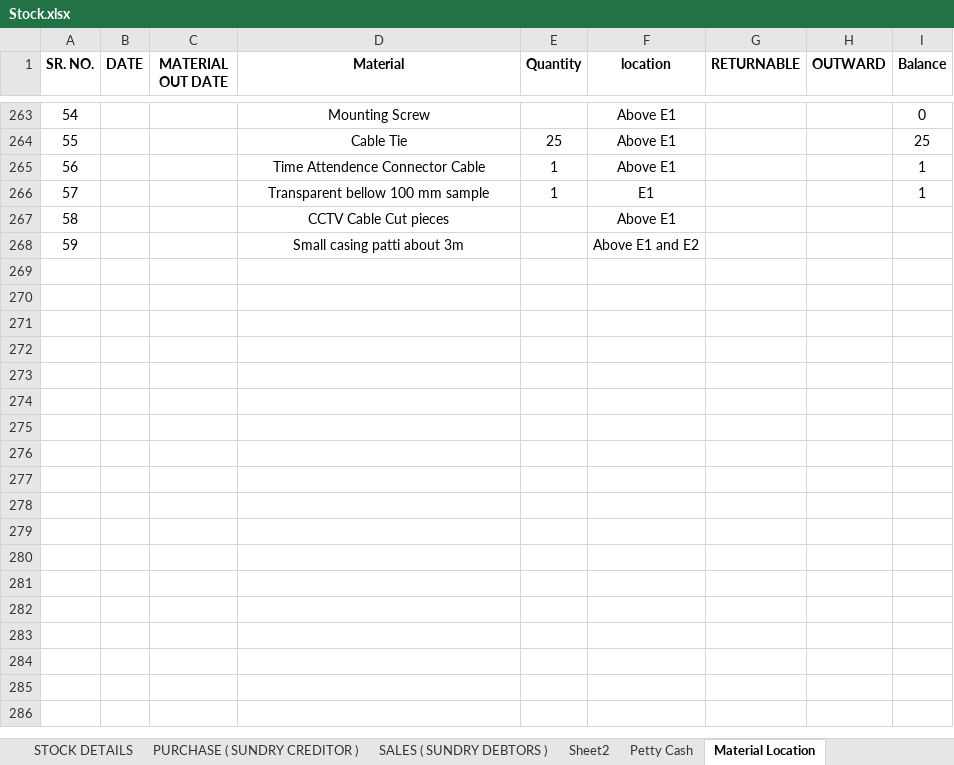
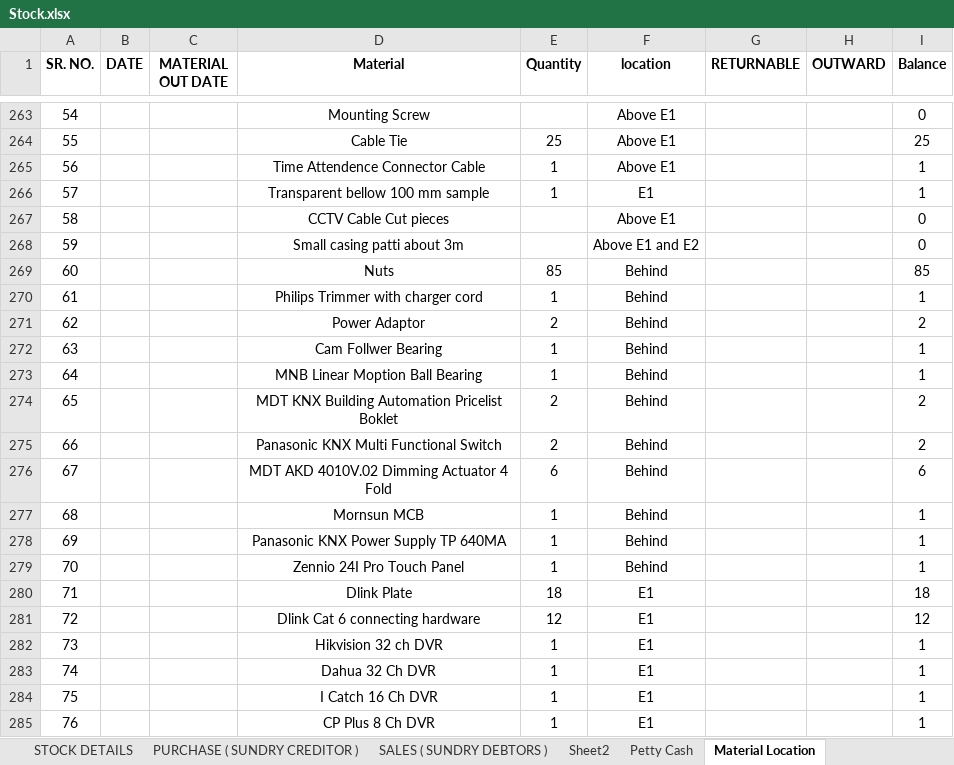
Before and after one commit to JPTechatronics/J-P-Techatronics-2023-2024, an Excel workbook: Stock.xlsx, sheet Material Location, drawn as a sheet; only a part is shown, gaps mark what is left out; values as stored, in another font and other column widths than the file's, no borders; the diff covers the shown part only; the diff names each change by its address in the sheet, - before the commit and + after, or states it on an @@ line.

```diff
--- a/Stock.xlsx (sheet Material Location)
+++ b/Stock.xlsx (sheet Material Location)
-I267:I268 (Balance): (empty)
+I267:I268 (Balance): 0
+row 269: 60 |  |  | Nuts | 85 | Behind |  |  | 85
+row 270: 61 |  |  | Philips Trimmer with charger cord | 1 | Behind |  |  | 1
+row 271: 62 |  |  | Power Adaptor | 2 | Behind |  |  | 2
+row 272: 63 |  |  | Cam Follwer Bearing | 1 | Behind |  |  | 1
+row 273: 64 |  |  | MNB Linear Moption Ball Bearing | 1 | Behind |  |  | 1
+row 274: 65 |  |  | MDT KNX Building Automation Pricelist Boklet | 2 | Behind |  |  | 2
+row 275: 66 |  |  | Panasonic KNX Multi Functional Switch | 2 | Behind |  |  | 2
+row 276: 67 |  |  | MDT AKD 4010V.02 Dimming Actuator 4 Fold | 6 | Behind |  |  | 6
+row 277: 68 |  |  | Mornsun MCB | 1 | Behind |  |  | 1
+row 278: 69 |  |  | Panasonic KNX Power Supply TP 640MA | 1 | Behind |  |  | 1
+row 279: 70 |  |  | Zennio 24I Pro Touch Panel | 1 | Behind |  |  | 1
+row 280: 71 |  |  | Dlink Plate | 18 | E1 |  |  | 18
+row 281: 72 |  |  | Dlink Cat 6 connecting hardware | 12 | E1 |  |  | 12
+row 282: 73 |  |  | Hikvision 32 ch DVR | 1 | E1 |  |  | 1
+row 283: 74 |  |  | Dahua 32 Ch DVR | 1 | E1 |  |  | 1
+row 284: 75 |  |  | I Catch 16 Ch DVR | 1 | E1 |  |  | 1
+row 285: 76 |  |  | CP Plus 8 Ch DVR | 1 | E1 |  |  | 1
```
Also changed, not shown: 97 added rows elsewhere in this sheet, sheet Petty Cash, sheet PURCHASE ( SUNDRY CREDITOR ), Attendance.xlsx.
